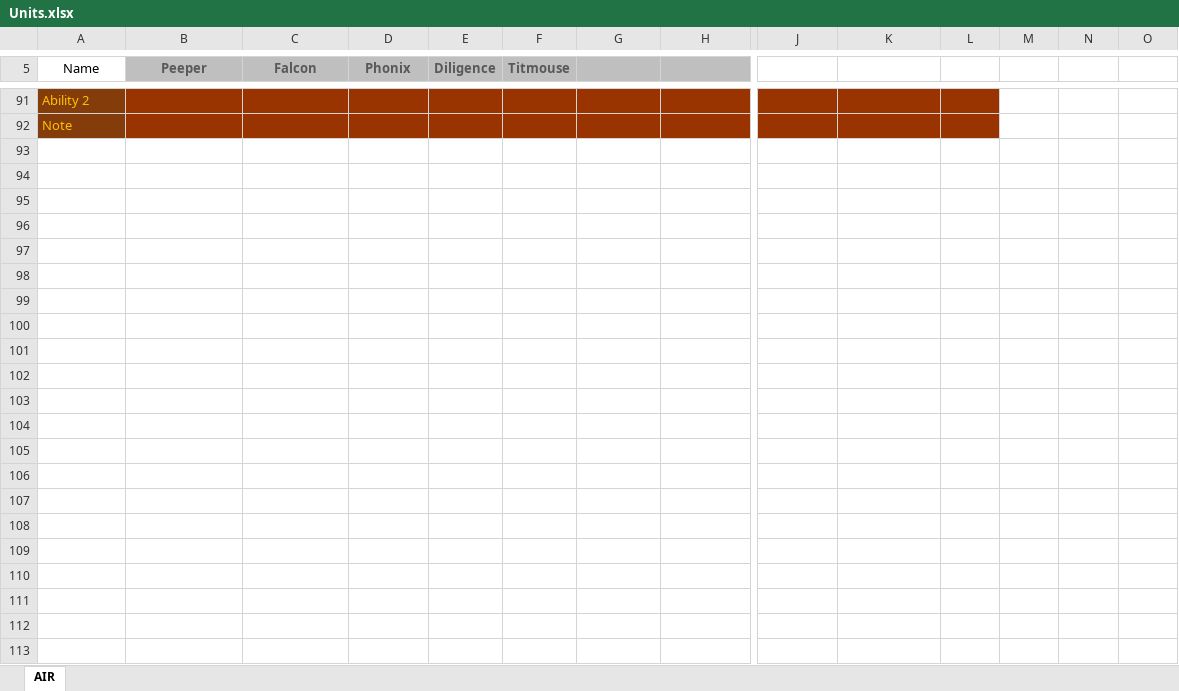
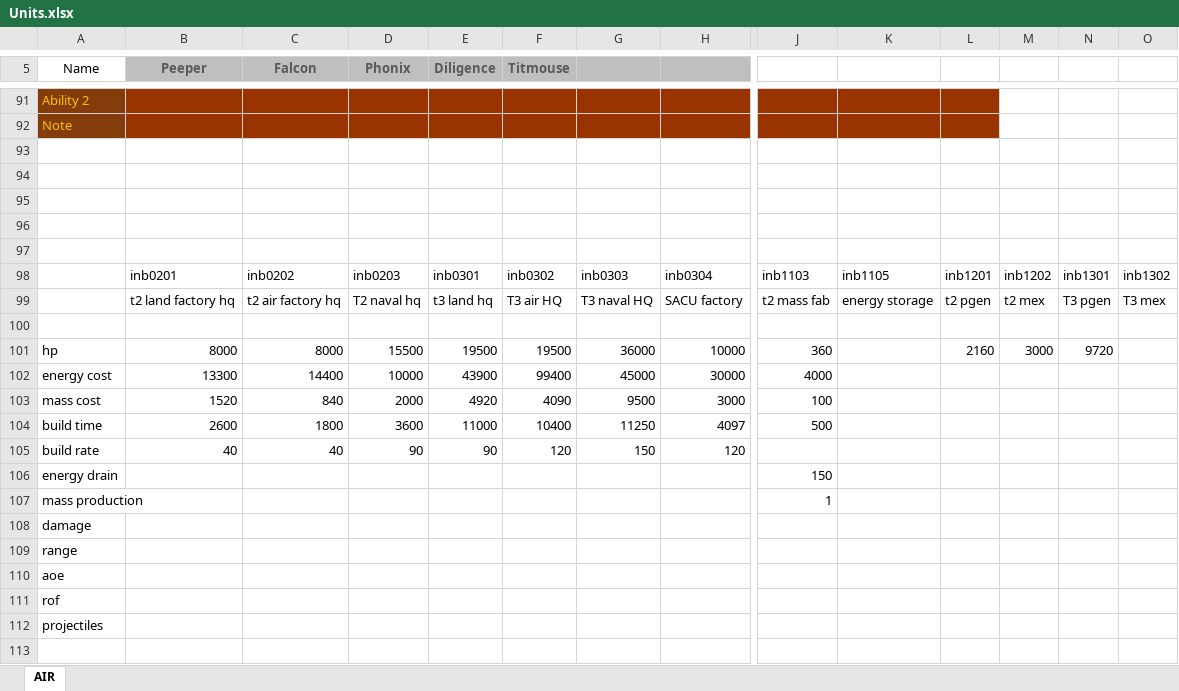
Before and after one commit to FAForever/nomads, an Excel workbook: Units.xlsx, sheet AIR, drawn as a sheet; only a part is shown, gaps mark what is left out; values as stored, in another font and other column widths than the file's, no borders; conditional formats not drawn; rows hold the shown columns only; the diff names each change by its address in the sheet, - before the commit and + after, or states it on an @@ line.

Commit message:
merge defensive building
Ooook, it took some time.
So there are last building, with notes that i do and what suggest do
somewhere in future.

inb2102 T1 AA defense should recode into inb2104 (to have same code as
use fa)

inb2201 T2 PD should recode into inb2301 (to have same code as use fa)

inb2202 T2 flak should recode into inb2204 (to have same code as use fa)

inb2207 T2railgun (torp def) should recode into inb2205 (to have same
code as use fa)

T2 railgun have intel and sonar in category what other dont have. Im
keeping it, but probably it should not be there even when its bad in
other faction -> better is fix it on others)

inb3201 T2 radar have death weaon with EMP, where we need work with it,
and change this overcharge model somehow.

T3 radar inb3301 should be recoded into inb3104 (to be same as other t3
radars in fa)

T3 sonar should recategories from inb3302 into ins0305  -> its bad into
fa but whatever...

T3 AA should be recategorize into inb2304 (while already this code have
tmd in fa)

Air staging increse docking slots, but im not sure how much it should
have

```diff
--- a/Units.xlsx (sheet AIR)
+++ b/Units.xlsx (sheet AIR)
+row 93: (empty)
+row 94: (empty)
+row 95: (empty)
+row 96: (empty)
+row 97: (empty)
+row 98:  | inb0201 | inb0202 | inb0203 | inb0301 | inb0302 | inb0303 | inb0304 | inb1103 | inb1105 | inb1201 | inb1202 | inb1301 | inb1302
+row 99:  | t2 land factory hq | t2 air factory hq | T2 naval hq | t3 land hq | T3 air HQ | T3 naval HQ | SACU factory | t2 mass fab | energy storage | t2 pgen | t2 mex | T3 pgen | T3 mex
+row 100: (empty)
+row 101: hp | 8000 | 8000 | 15500 | 19500 | 19500 | 36000 | 10000 | 360 |  | 2160 | 3000 | 9720
+row 102: energy cost | 13300 | 14400 | 10000 | 43900 | 99400 | 45000 | 30000 | 4000
+row 103: mass cost | 1520 | 840 | 2000 | 4920 | 4090 | 9500 | 3000 | 100
+row 104: build time | 2600 | 1800 | 3600 | 11000 | 10400 | 11250 | 4097 | 500
+row 105: build rate | 40 | 40 | 90 | 90 | 120 | 150 | 120
+row 106: energy drain |  |  |  |  |  |  |  | 150
+row 107: mass production |  |  |  |  |  |  |  | 1
+row 108: damage
+row 109: range
+row 110: aoe
+row 111: rof
+row 112: projectiles
+row 113: (empty)
```
Also changed, not shown: 20 other files.
